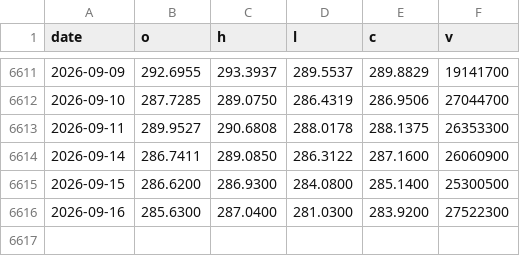
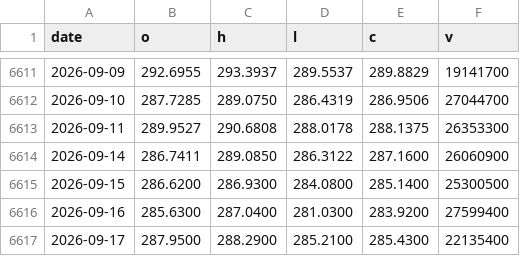
Before and after one commit to moolobi/notification, a CSV file: data/tickers/IWM.csv, drawn as a sheet; only a part is shown, gaps mark what is left out.

```diff
--- a/data/tickers/IWM.csv
+++ b/data/tickers/IWM.csv
@@ -6615,2 +6615,3 @@ date,o,h,l,c,v
 2026-09-15,286.6200,286.9300,284.0800,285.1400,25300500
-2026-09-16,285.6300,287.0400,281.0300,283.9200,27522300
+2026-09-16,285.6300,287.0400,281.0300,283.9200,27599400
+2026-09-17,287.9500,288.2900,285.2100,285.4300,22135400
```
Also changed, not shown: data/macro/breadth.csv, data/macro/breadth_stocks.csv, 45 other files.
